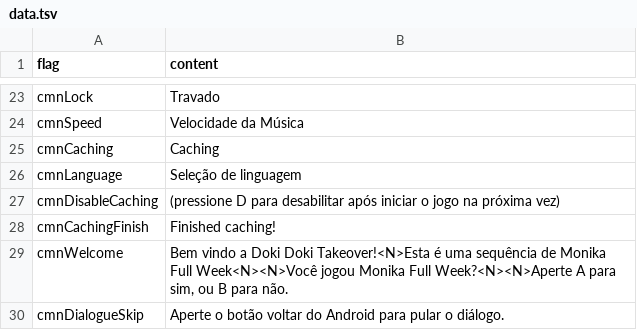
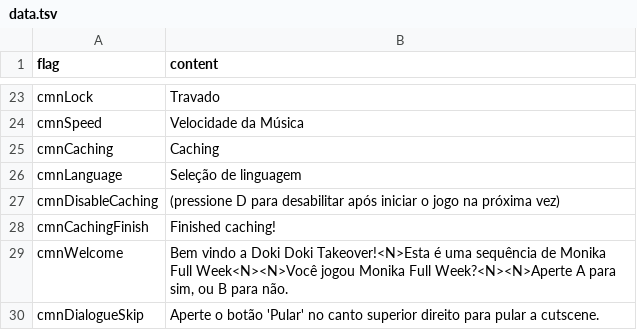
Before and after one commit to MatheusSilver/DDTO-Android, a TSV file: assets/locales/en-US/data.tsv, drawn as a sheet; only a part is shown, gaps mark what is left out.

Commit message:
Update data.tsv

```diff
--- a/assets/locales/en-US/data.tsv
+++ b/assets/locales/en-US/data.tsv
@@ -29,2 +29,2 @@ cmnCachingFinish	Finished caching!
 cmnWelcome	Bem vindo a Doki Doki Takeover!<N>Esta é uma sequência de Monika Full Week<N><N>Você jogou Monika Full Week?<N><N>Aperte A para sim, ou B para não.
-cmnDialogueSkip	Aperte o botão voltar do Android para pular o diálogo.
+cmnDialogueSkip	Aperte o botão 'Pular' no canto superior direito para pular a cutscene.
```
